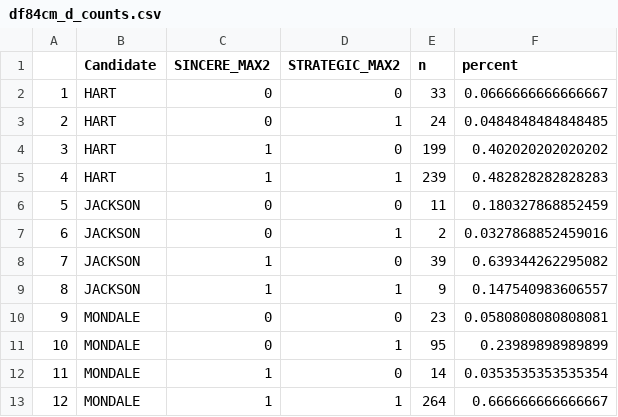
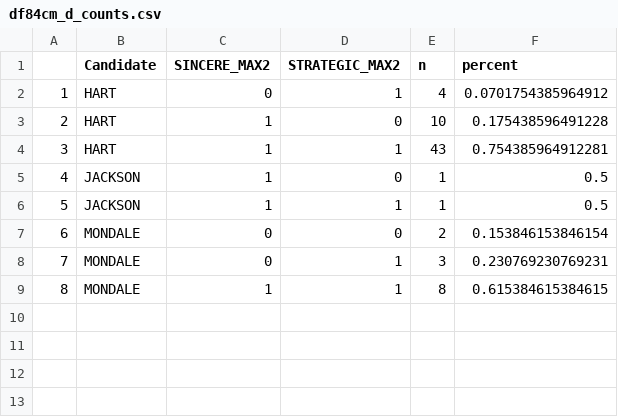
Before and after one commit to rzhang28/thesis, a CSV file: clean_data/df84cm_d_counts.csv, drawn as a sheet; removed rows and columns are numbered as before the commit, all else as after; the diff names each change by its address in the sheet, - before the commit and + after, or states it on an @@ line.

```diff
--- a/clean_data/df84cm_d_counts.csv
+++ b/clean_data/df84cm_d_counts.csv
-row 2: 1 | HART | 0 | 0 | 33 | 0.0666666666666667
@@ column A renumbered from row 2 down @@
-E2 (n): 24
+E2 (n): 4
-F2 (percent): 0.0484848484848485
+F2 (percent): 0.0701754385964912
-E3 (n): 199
+E3 (n): 10
-F3 (percent): 0.402020202020202
+F3 (percent): 0.175438596491228
-E4 (n): 239
+E4 (n): 43
-F4 (percent): 0.482828282828283
+F4 (percent): 0.754385964912281
-row 6: 5 | JACKSON | 0 | 0 | 11 | 0.180327868852459
-row 7: 6 | JACKSON | 0 | 1 | 2 | 0.0327868852459016
-E5 (n): 39
+E5 (n): 1
-F5 (percent): 0.639344262295082
+F5 (percent): 0.5
-E6 (n): 9
+E6 (n): 1
-F6 (percent): 0.147540983606557
+F6 (percent): 0.5
-E7 (n): 23
+E7 (n): 2
-F7 (percent): 0.0580808080808081
+F7 (percent): 0.153846153846154
-E8 (n): 95
+E8 (n): 3
-F8 (percent): 0.23989898989899
+F8 (percent): 0.230769230769231
-row 12: 11 | MONDALE | 1 | 0 | 14 | 0.0353535353535354
-E9 (n): 264
+E9 (n): 8
-F9 (percent): 0.666666666666667
+F9 (percent): 0.615384615384615
```
Also changed, not shown: clean_data/df00_national_d_counts.csv, clean_data/df00_national_r_counts.csv, 18 other files.
